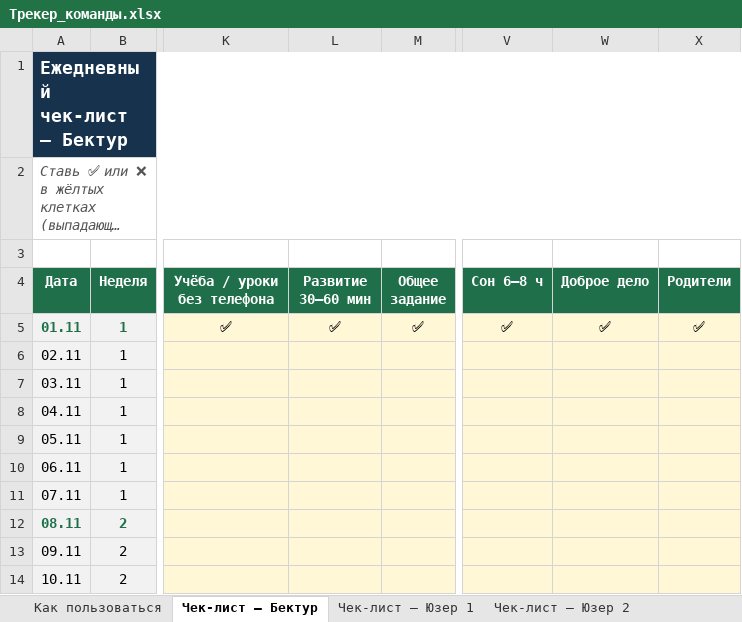
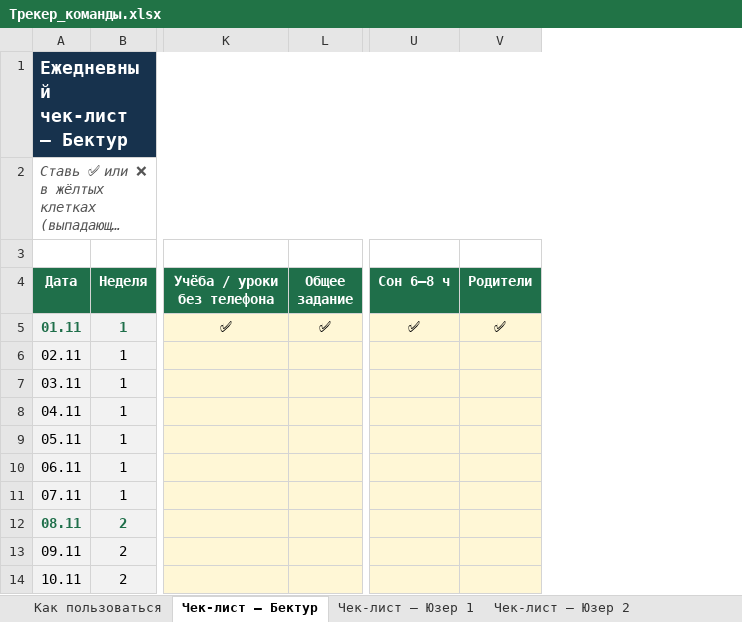
Before and after one commit to absamatovbektur1-ctrl/Bektur-Absamatov, an Excel workbook: growth/Трекер_команды.xlsx, sheet Чек-лист — Бектур, drawn as a sheet; only a part is shown, gaps mark what is left out; long unchanged cells end in …; values as stored, in another font and other column widths than the file's, no borders; conditional formats not drawn; the diff names each change by its address in the sheet, - before the commit and + after, or states it on an @@ line.

```diff
--- a/growth/Трекер_команды.xlsx (sheet Чек-лист — Бектур)
+++ b/growth/Трекер_команды.xlsx (sheet Чек-лист — Бектур)
-column L (Развитие 30–60 мин), row 5: ✅
-column W (Доброе дело), row 5: ✅
```
Also changed, not shown: sheet Чек-лист — Юзер 1, sheet Чек-лист — Юзер 2, sheet Чек-лист — Юзер 3, sheet Чек-лист — Юзер 4, formulas that keep their value, 1 other file.
